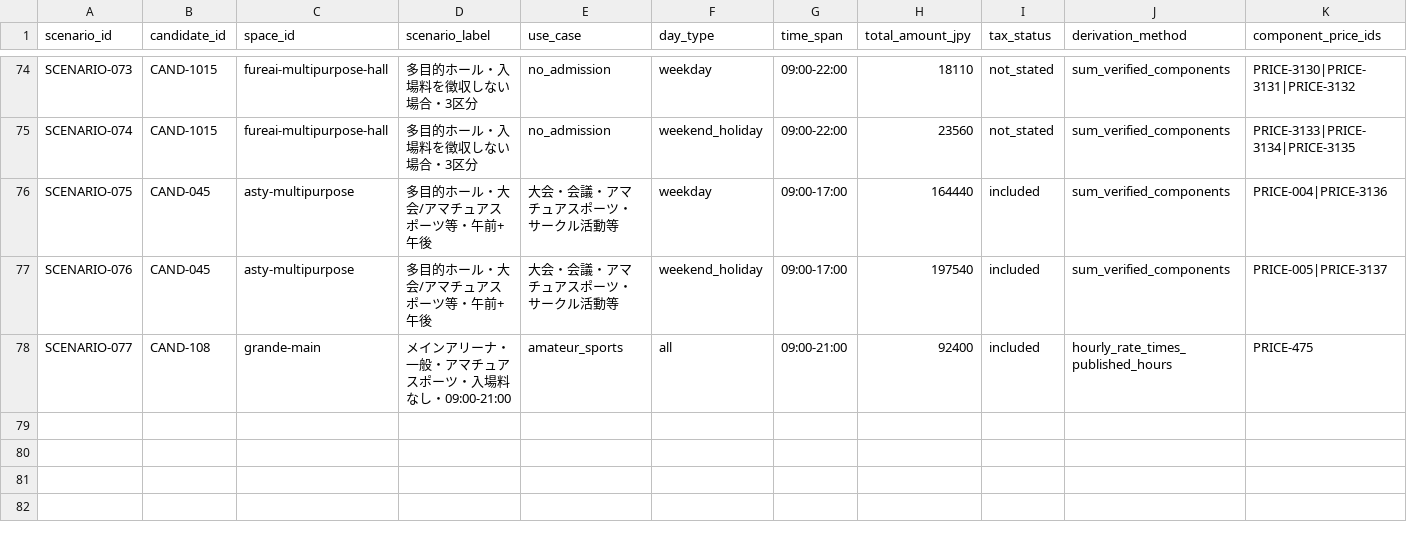
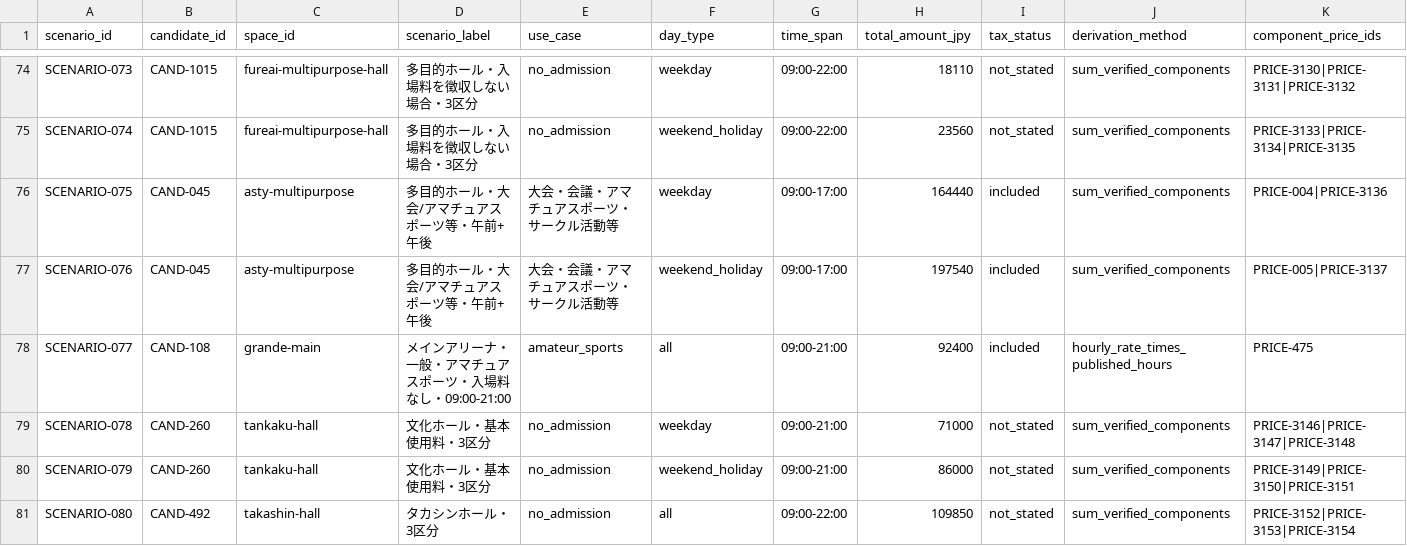
Before and after one commit to aratama-ship-it/venue-monosashi, a CSV file: data/budget-scenarios.csv, drawn as a sheet; only a part is shown, gaps mark what is left out; rows hold the shown columns only; the diff names each change by its address in the sheet, - before the commit and + after, or states it on an @@ line.

```diff
--- a/data/budget-scenarios.csv
+++ b/data/budget-scenarios.csv
+row 79: SCENARIO-078 | CAND-260 | tankaku-hall | 文化ホール・基本使用料・3区分 | no_admission | weekday | 09:00-21:00 | 71000 | not_stated | sum_verified_components | PRICE-3146|PRICE-3147|PRICE-3148
+row 80: SCENARIO-079 | CAND-260 | tankaku-hall | 文化ホール・基本使用料・3区分 | no_admission | weekend_holiday | 09:00-21:00 | 86000 | not_stated | sum_verified_components | PRICE-3149|PRICE-3150|PRICE-3151
+row 81: SCENARIO-080 | CAND-492 | takashin-hall | タカシンホール・3区分 | no_admission | all | 09:00-22:00 | 109850 | not_stated | sum_verified_components | PRICE-3152|PRICE-3153|PRICE-3154
```
Also changed, not shown: data/prefecture-price-coverage.csv, 2 other files.
